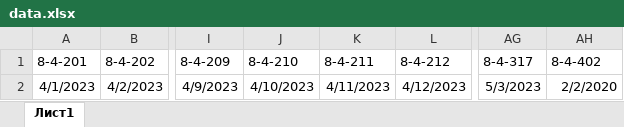
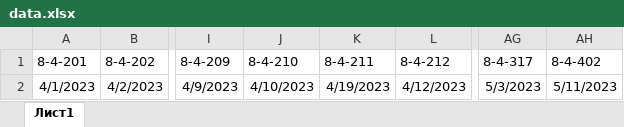
Before and after one commit to aaalllexxx/SosBot, an Excel workbook: data/data.xlsx, sheet Лист1, drawn as a sheet; only a part is shown, gaps mark what is left out; values as stored, in another font and other column widths than the file's, no borders; the diff names each change by its address in the sheet, - before the commit and + after, or states it on an @@ line.

```diff
--- a/data/data.xlsx (sheet Лист1)
+++ b/data/data.xlsx (sheet Лист1)
-K2 (8-4-211): 4/11/2023
+K2 (8-4-211): 4/19/2023
-AH2 (8-4-402): 2/2/2020
+AH2 (8-4-402): 5/11/2023
```
Also changed, not shown: 4 other files.
